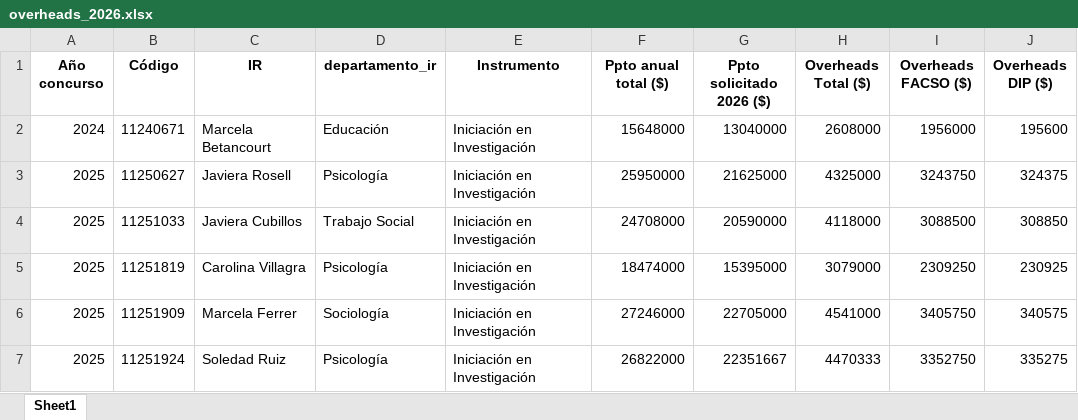
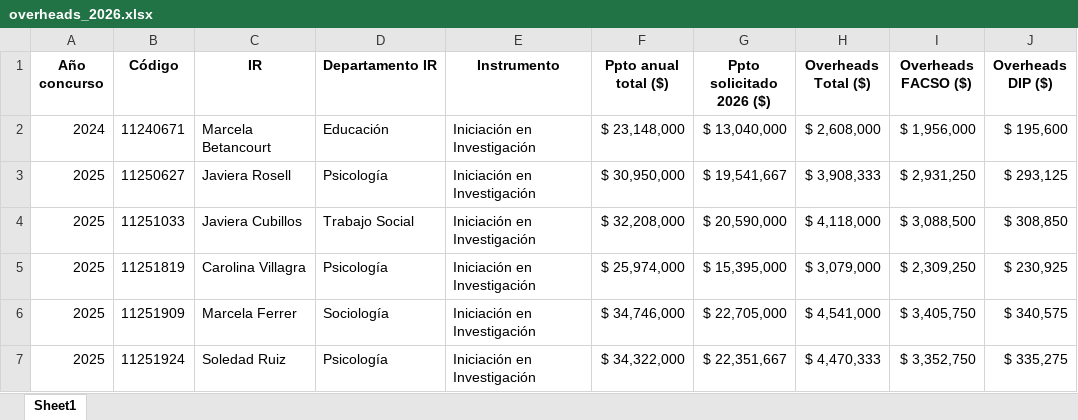
Before and after one commit to facso-investigacion/gapis, an Excel workbook: overheads_2026.xlsx, sheet Sheet1, drawn as a sheet; only a part is shown; values as stored, in another font and other column widths than the file's, no borders; table styles not drawn; the diff covers the shown part only; the diff names each change by its address in the sheet, - before the commit and + after, or states it on an @@ line.

```diff
--- a/overheads_2026.xlsx (sheet Sheet1)
+++ b/overheads_2026.xlsx (sheet Sheet1)
-D1: departamento_ir
+D1: Departamento IR
-F2 (Ppto anual total ($)): 15648000
+F2 (Ppto anual total ($)): $ 23,148,000
-G2 (Ppto solicitado 2026 ($)): 13040000
+G2 (Ppto solicitado 2026 ($)): $ 13,040,000
-H2 (Overheads Total ($)): 2608000
+H2 (Overheads Total ($)): $ 2,608,000
-I2 (Overheads FACSO ($)): 1956000
+I2 (Overheads FACSO ($)): $ 1,956,000
-J2 (Overheads DIP ($)): 195600
+J2 (Overheads DIP ($)): $ 195,600
-F3 (Ppto anual total ($)): 25950000
+F3 (Ppto anual total ($)): $ 30,950,000
-G3 (Ppto solicitado 2026 ($)): 21625000
+G3 (Ppto solicitado 2026 ($)): $ 19,541,667
-H3 (Overheads Total ($)): 4325000
+H3 (Overheads Total ($)): $ 3,908,333
-I3 (Overheads FACSO ($)): 3243750
+I3 (Overheads FACSO ($)): $ 2,931,250
-J3 (Overheads DIP ($)): 324375
+J3 (Overheads DIP ($)): $ 293,125
-F4 (Ppto anual total ($)): 24708000
+F4 (Ppto anual total ($)): $ 32,208,000
-G4 (Ppto solicitado 2026 ($)): 20590000
+G4 (Ppto solicitado 2026 ($)): $ 20,590,000
-H4 (Overheads Total ($)): 4118000
+H4 (Overheads Total ($)): $ 4,118,000
-I4 (Overheads FACSO ($)): 3088500
+I4 (Overheads FACSO ($)): $ 3,088,500
-J4 (Overheads DIP ($)): 308850
+J4 (Overheads DIP ($)): $ 308,850
-F5 (Ppto anual total ($)): 18474000
+F5 (Ppto anual total ($)): $ 25,974,000
-G5 (Ppto solicitado 2026 ($)): 15395000
+G5 (Ppto solicitado 2026 ($)): $ 15,395,000
-H5 (Overheads Total ($)): 3079000
+H5 (Overheads Total ($)): $ 3,079,000
-I5 (Overheads FACSO ($)): 2309250
+I5 (Overheads FACSO ($)): $ 2,309,250
-J5 (Overheads DIP ($)): 230925
+J5 (Overheads DIP ($)): $ 230,925
-F6 (Ppto anual total ($)): 27246000
+F6 (Ppto anual total ($)): $ 34,746,000
-G6 (Ppto solicitado 2026 ($)): 22705000
+G6 (Ppto solicitado 2026 ($)): $ 22,705,000
-H6 (Overheads Total ($)): 4541000
+H6 (Overheads Total ($)): $ 4,541,000
-I6 (Overheads FACSO ($)): 3405750
+I6 (Overheads FACSO ($)): $ 3,405,750
-J6 (Overheads DIP ($)): 340575
+J6 (Overheads DIP ($)): $ 340,575
-F7 (Ppto anual total ($)): 26822000
+F7 (Ppto anual total ($)): $ 34,322,000
-G7 (Ppto solicitado 2026 ($)): 22351667
+G7 (Ppto solicitado 2026 ($)): $ 22,351,667
-H7 (Overheads Total ($)): 4470333
+H7 (Overheads Total ($)): $ 4,470,333
-I7 (Overheads FACSO ($)): 3352750
+I7 (Overheads FACSO ($)): $ 3,352,750
-J7 (Overheads DIP ($)): 335275
+J7 (Overheads DIP ($)): $ 335,275
```
Also changed, not shown: 2 added rows, 1 removed row and 140 edited cells elsewhere in this sheet, 3 other files.
